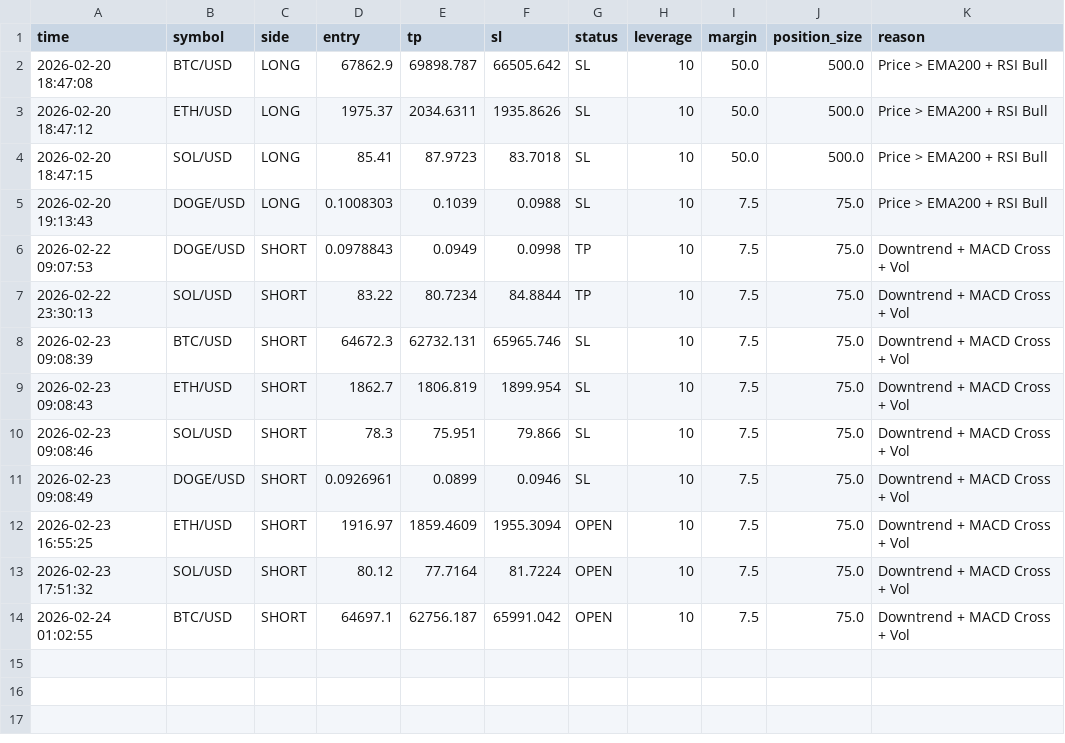
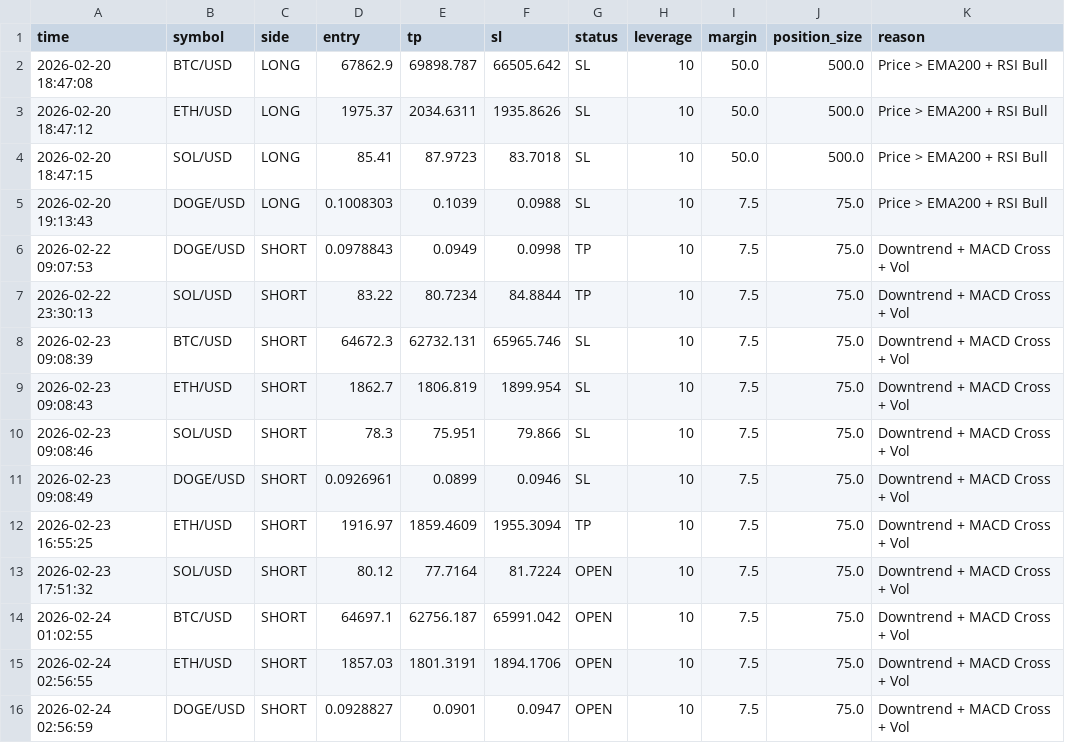
Before and after one commit to FiRSTTX/MyCRYPTO-BOT, a CSV file: signals.csv, drawn as a sheet.

```diff
--- a/signals.csv
+++ b/signals.csv
@@ -11,4 +11,6 @@ time,symbol,side,entry,tp,sl,status,leverage,margin,position_size,reason
 2026-02-23 09:08:49,DOGE/USD,SHORT,0.0926961,0.0899,0.0946,SL,10,7.5,75.0,Downtrend + MACD Cross + Vol
-2026-02-23 16:55:25,ETH/USD,SHORT,1916.97,1859.4609,1955.3094,OPEN,10,7.5,75.0,Downtrend + MACD Cross + Vol
+2026-02-23 16:55:25,ETH/USD,SHORT,1916.97,1859.4609,1955.3094,TP,10,7.5,75.0,Downtrend + MACD Cross + Vol
 2026-02-23 17:51:32,SOL/USD,SHORT,80.12,77.7164,81.7224,OPEN,10,7.5,75.0,Downtrend + MACD Cross + Vol
 2026-02-24 01:02:55,BTC/USD,SHORT,64697.1,62756.187,65991.042,OPEN,10,7.5,75.0,Downtrend + MACD Cross + Vol
+2026-02-24 02:56:55,ETH/USD,SHORT,1857.03,1801.3191,1894.1706,OPEN,10,7.5,75.0,Downtrend + MACD Cross + Vol
+2026-02-24 02:56:59,DOGE/USD,SHORT,0.0928827,0.0901,0.0947,OPEN,10,7.5,75.0,Downtrend + MACD Cross + Vol
```
